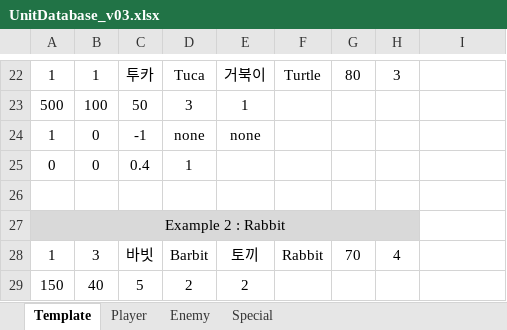
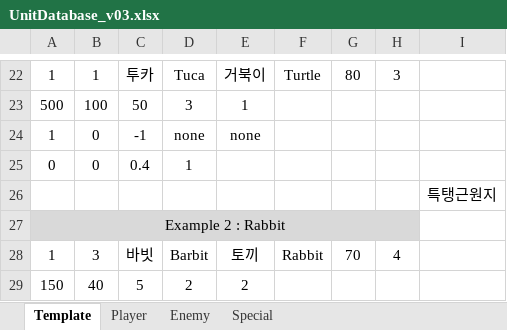
Before and after one commit to mynameisjinhohong/HotSix, an Excel workbook: Plan/GameData/UnitDatabase_v03.xlsx, sheet Template, drawn as a sheet; only a part is shown, gaps mark what is left out; values as stored, in another font and other column widths than the file's, no borders; the diff covers the shown part only; the diff names each change by its address in the sheet, - before the commit and + after, or states it on an @@ line.

```diff
--- a/Plan/GameData/UnitDatabase_v03.xlsx (sheet Template)
+++ b/Plan/GameData/UnitDatabase_v03.xlsx (sheet Template)
-I26: (empty)
+I26: 특탱근원지
```
Also changed, not shown: 68 added rows elsewhere in this sheet.
